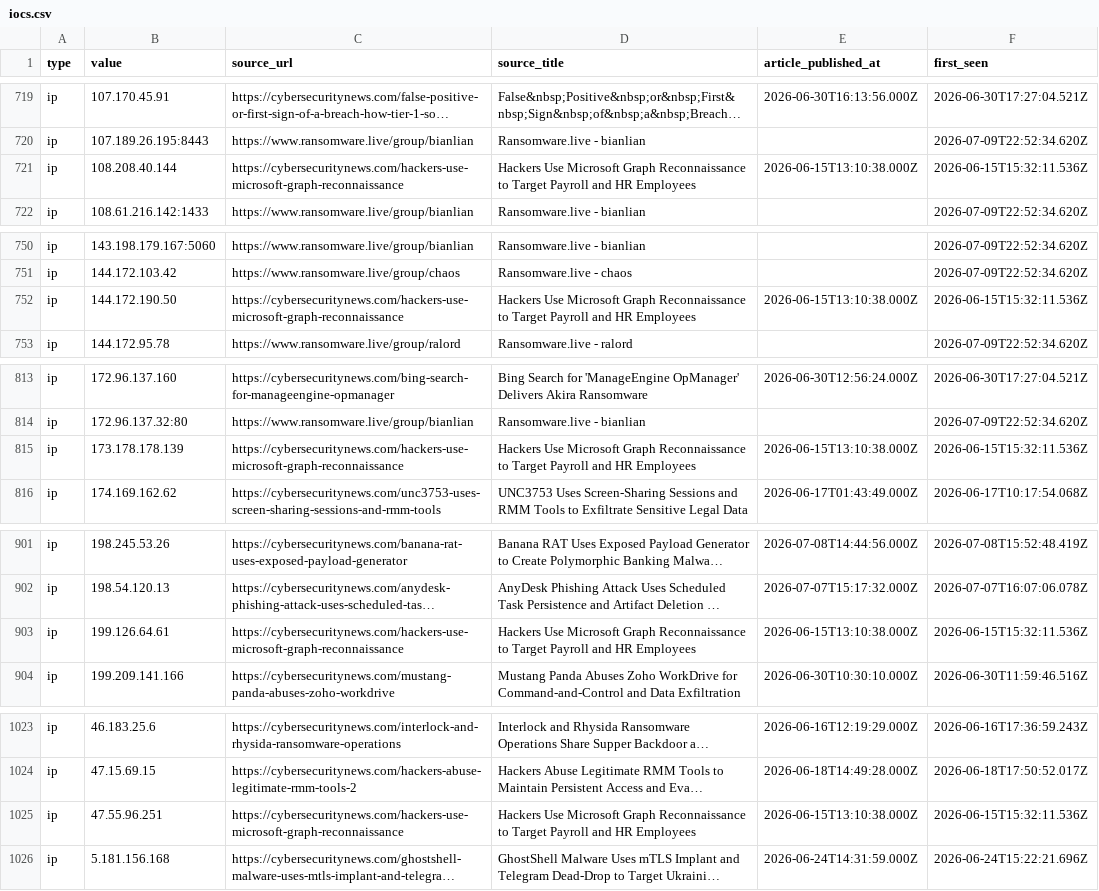
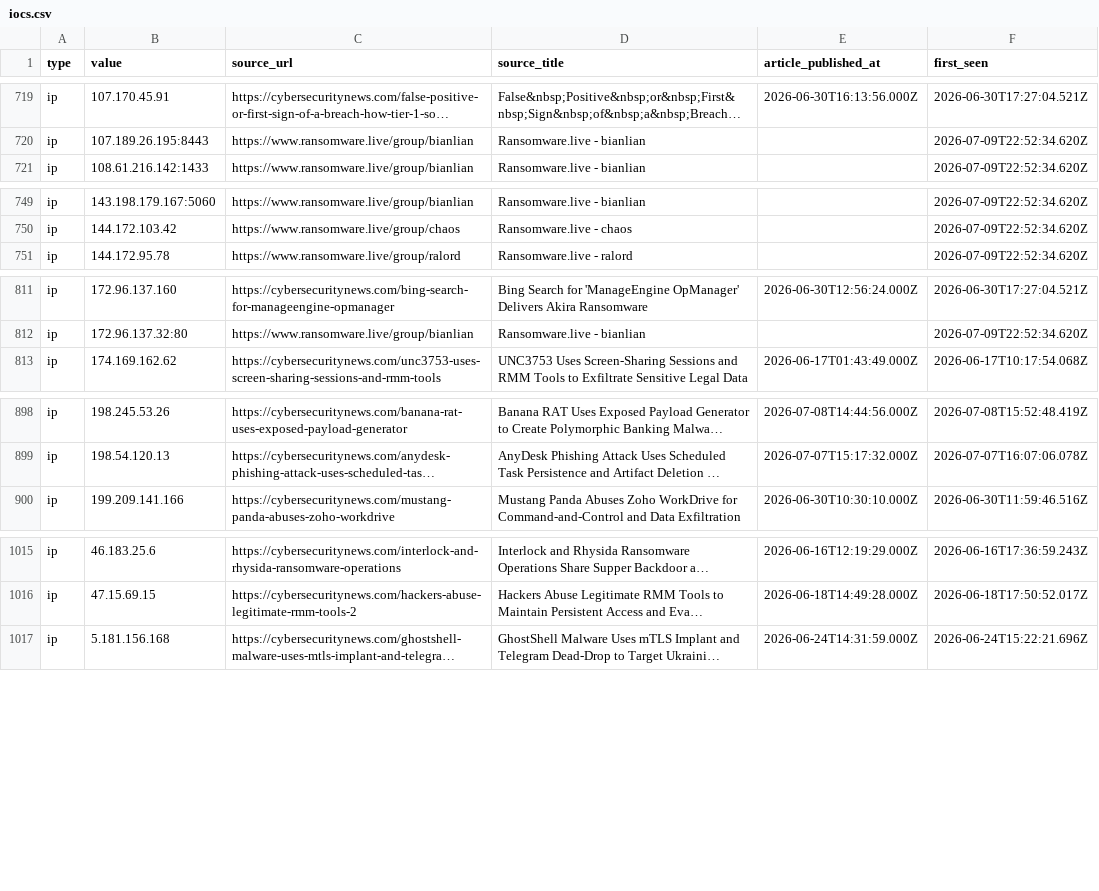
Before and after one commit to Sergio-Albea-Git/Threat-Hunting-KQL-Queries, a CSV file: Daily-IOCReportsCollection/iocs.csv, drawn as a sheet; only a part is shown, gaps mark what is left out; long unchanged cells end in …; the diff covers the shown part only; the diff names each change by its address in the sheet, - before the commit and + after, or states it on an @@ line.

Commit message:
chore(iocs): 3328 IOCs (1576 cybersecuritynews + 1752 ransomware.live, 30-day window)

```diff
--- a/Daily-IOCReportsCollection/iocs.csv
+++ b/Daily-IOCReportsCollection/iocs.csv
-row 721: ip | 108.208.40.144 | https://cybersecuritynews.com/hackers-use-microsoft-graph-reconnaissance | Hackers Use Microsoft Graph Reconnaissance to Target Payroll and HR Employees | 2026-06-15T13:10:38.000Z | 2026-06-15T15:32:11.536Z
-row 752: ip | 144.172.190.50 | https://cybersecuritynews.com/hackers-use-microsoft-graph-reconnaissance | Hackers Use Microsoft Graph Reconnaissance to Target Payroll and HR Employees | 2026-06-15T13:10:38.000Z | 2026-06-15T15:32:11.536Z
-row 815: ip | 173.178.178.139 | https://cybersecuritynews.com/hackers-use-microsoft-graph-reconnaissance | Hackers Use Microsoft Graph Reconnaissance to Target Payroll and HR Employees | 2026-06-15T13:10:38.000Z | 2026-06-15T15:32:11.536Z
-row 903: ip | 199.126.64.61 | https://cybersecuritynews.com/hackers-use-microsoft-graph-reconnaissance | Hackers Use Microsoft Graph Reconnaissance to Target Payroll and HR Employees | 2026-06-15T13:10:38.000Z | 2026-06-15T15:32:11.536Z
-row 1025: ip | 47.55.96.251 | https://cybersecuritynews.com/hackers-use-microsoft-graph-reconnaissance | Hackers Use Microsoft Graph Reconnaissance to Target Payroll and HR Employees | 2026-06-15T13:10:38.000Z | 2026-06-15T15:32:11.536Z
```
Also changed, not shown: 12 removed rows elsewhere in this file.
